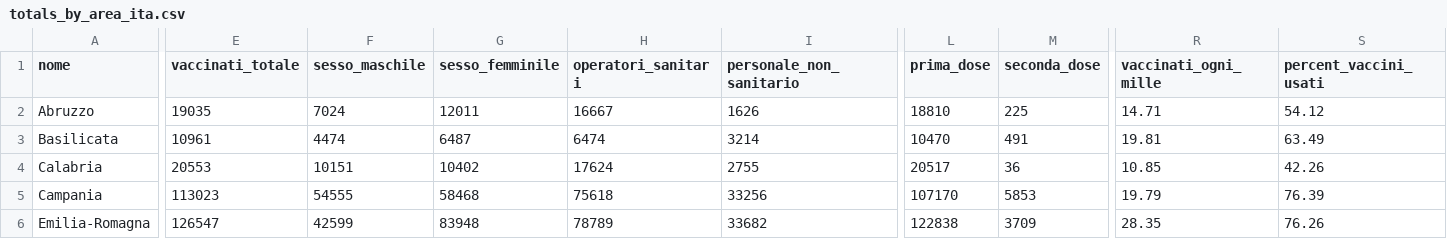
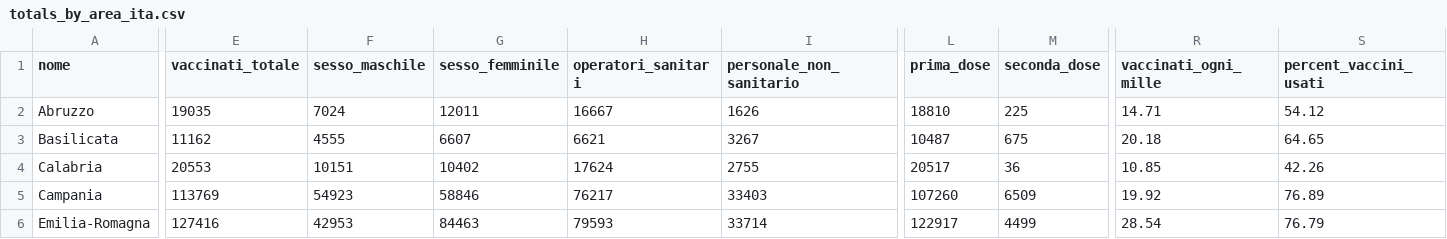
Before and after one commit to baggiponte/vaccine-data-italy, a CSV file: data_ita/totals_by_area_ita.csv, drawn as a sheet; only a part is shown, gaps mark what is left out; the diff covers the shown part only; the diff names each change by its address in the sheet, - before the commit and + after, or states it on an @@ line.

```diff
--- a/data_ita/totals_by_area_ita.csv
+++ b/data_ita/totals_by_area_ita.csv
-E3 (vaccinati_totale): 10961
+E3 (vaccinati_totale): 11162
-F3 (sesso_maschile): 4474
+F3 (sesso_maschile): 4555
-G3 (sesso_femminile): 6487
+G3 (sesso_femminile): 6607
-H3 (operatori_sanitari): 6474
+H3 (operatori_sanitari): 6621
-I3 (personale_non_sanitario): 3214
+I3 (personale_non_sanitario): 3267
-L3 (prima_dose): 10470
+L3 (prima_dose): 10487
-M3 (seconda_dose): 491
+M3 (seconda_dose): 675
-R3 (vaccinati_ogni_mille): 19.81
+R3 (vaccinati_ogni_mille): 20.18
-S3 (percent_vaccini_usati): 63.49
+S3 (percent_vaccini_usati): 64.65
-E5 (vaccinati_totale): 113023
+E5 (vaccinati_totale): 113769
-F5 (sesso_maschile): 54555
+F5 (sesso_maschile): 54923
-G5 (sesso_femminile): 58468
+G5 (sesso_femminile): 58846
-H5 (operatori_sanitari): 75618
+H5 (operatori_sanitari): 76217
-I5 (personale_non_sanitario): 33256
+I5 (personale_non_sanitario): 33403
-L5 (prima_dose): 107170
+L5 (prima_dose): 107260
-M5 (seconda_dose): 5853
+M5 (seconda_dose): 6509
-R5 (vaccinati_ogni_mille): 19.79
+R5 (vaccinati_ogni_mille): 19.92
-S5 (percent_vaccini_usati): 76.39
+S5 (percent_vaccini_usati): 76.89
-E6 (vaccinati_totale): 126547
+E6 (vaccinati_totale): 127416
-F6 (sesso_maschile): 42599
+F6 (sesso_maschile): 42953
-G6 (sesso_femminile): 83948
+G6 (sesso_femminile): 84463
-H6 (operatori_sanitari): 78789
+H6 (operatori_sanitari): 79593
-I6 (personale_non_sanitario): 33682
+I6 (personale_non_sanitario): 33714
-L6 (prima_dose): 122838
+L6 (prima_dose): 122917
-M6 (seconda_dose): 3709
+M6 (seconda_dose): 4499
-R6 (vaccinati_ogni_mille): 28.35
+R6 (vaccinati_ogni_mille): 28.54
-S6 (percent_vaccini_usati): 76.26
+S6 (percent_vaccini_usati): 76.79
```
Also changed, not shown: 114 edited cells elsewhere in this file, data_ita/totals_by_age_ita.csv, data_ita/vaccinations_by_age_ita.csv, 6 other files.
